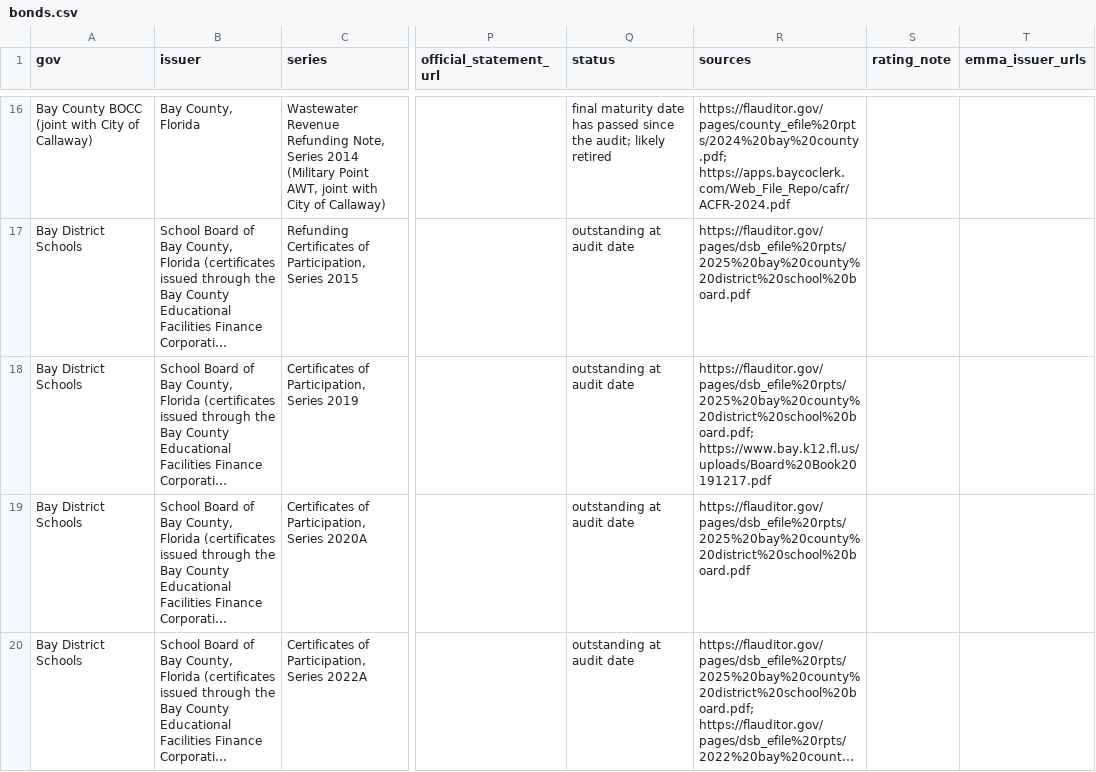
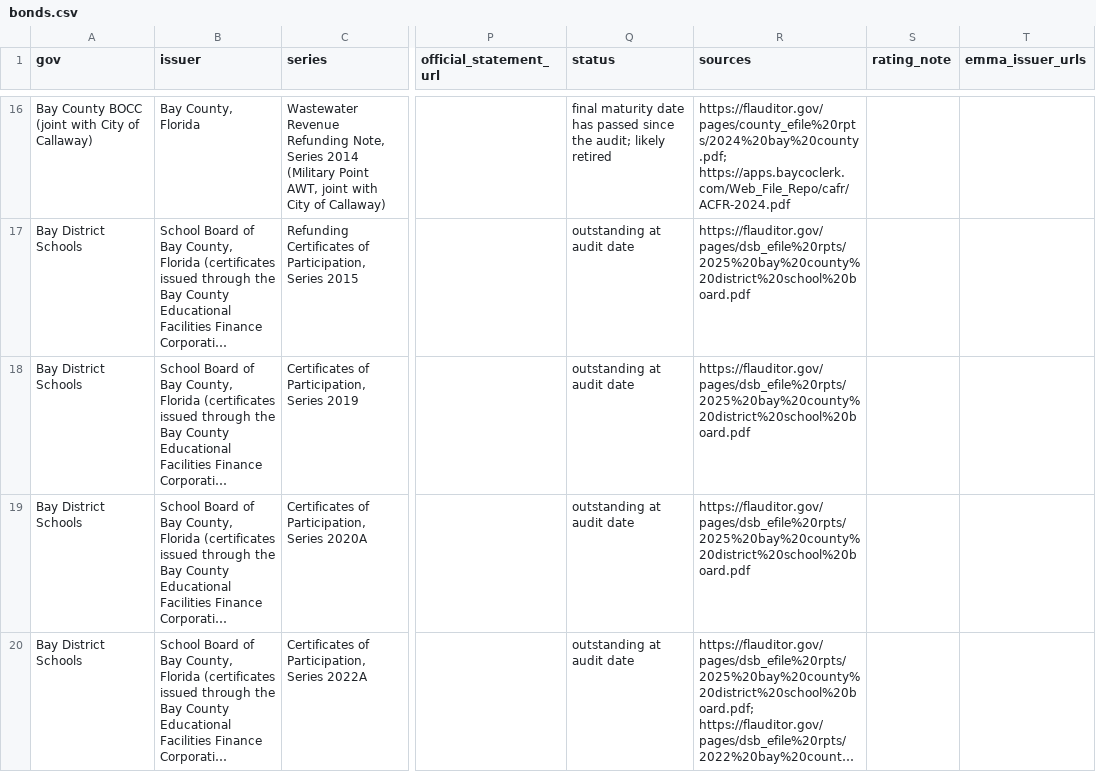
Before and after one commit to flux-labs-net/baycounty-me, a CSV file: site/public/downloads/bonds.csv, drawn as a sheet; only a part is shown, gaps mark what is left out; long unchanged cells end in …; the diff names each change by its address in the sheet, - before the commit and + after, or states it on an @@ line.

```diff
--- a/site/public/downloads/bonds.csv
+++ b/site/public/downloads/bonds.csv
-R18 (sources): https://flauditor.gov/pages/dsb_efile%20rpts/2025%20bay%20county%20district%20school%20board.pdf; https://www.bay.k12.fl.us/uploads/Board%20Book20191217.pdf
+R18 (sources): https://flauditor.gov/pages/dsb_efile%20rpts/2025%20bay%20county%20district%20school%20board.pdf
```
Also changed, not shown: 34 other files.
